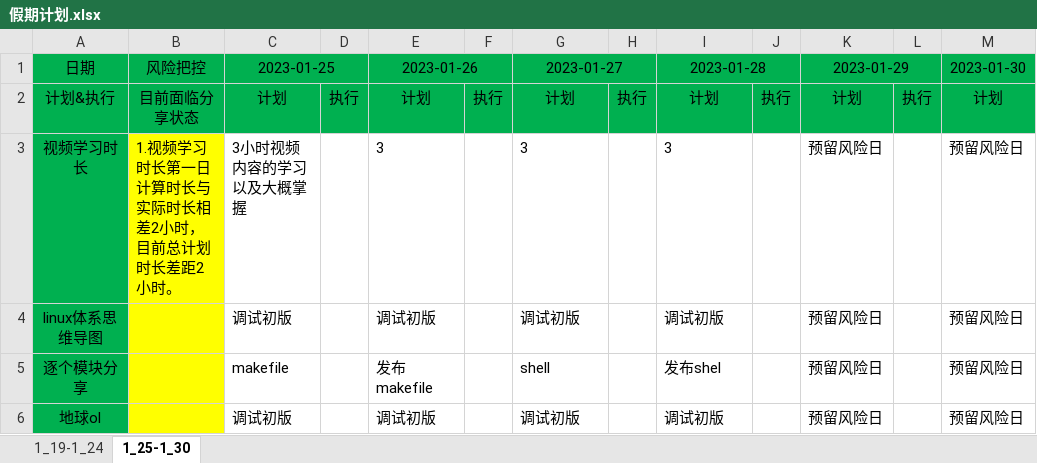
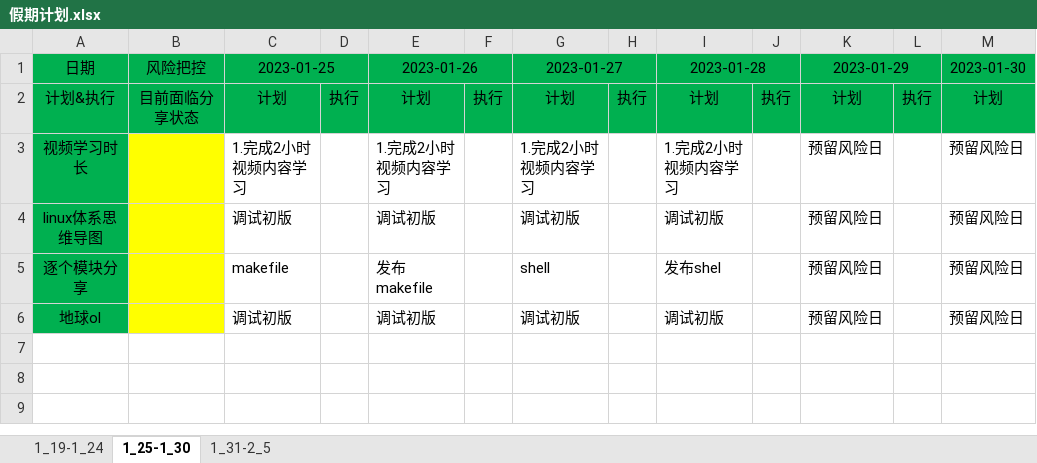
Before and after one commit to ideologyLiu/earth_ol, an Excel workbook: 2023_1_19假期计划/假期计划.xlsx, sheet 1_25-1_30, drawn as a sheet; only a part is shown; values as stored, in another font and other column widths than the file's, no borders; the diff names each change by its address in the sheet, - before the commit and + after, or states it on an @@ line.

```diff
--- a/2023_1_19假期计划/假期计划.xlsx (sheet 1_25-1_30)
+++ b/2023_1_19假期计划/假期计划.xlsx (sheet 1_25-1_30)
+sheet tab: 1_31-2_5
-B3 (风险把控): 1.视频学习时长第一日计算时长与实际时长相差2小时，目前总计划时长差距2小时。
+B3 (风险把控): (empty)
-C3 (2023-01-25): 3小时视频内容的学习以及大概掌握
+C3 (2023-01-25): 1.完成2小时视频内容学习
-E3 (2023-01-26): 3
+E3 (2023-01-26): 1.完成2小时视频内容学习
-G3 (2023-01-27): 3
+G3 (2023-01-27): 1.完成2小时视频内容学习
-I3 (2023-01-28): 3
+I3 (2023-01-28): 1.完成2小时视频内容学习
```
Also changed, not shown: sheet 1_19-1_24, 6 other files.
